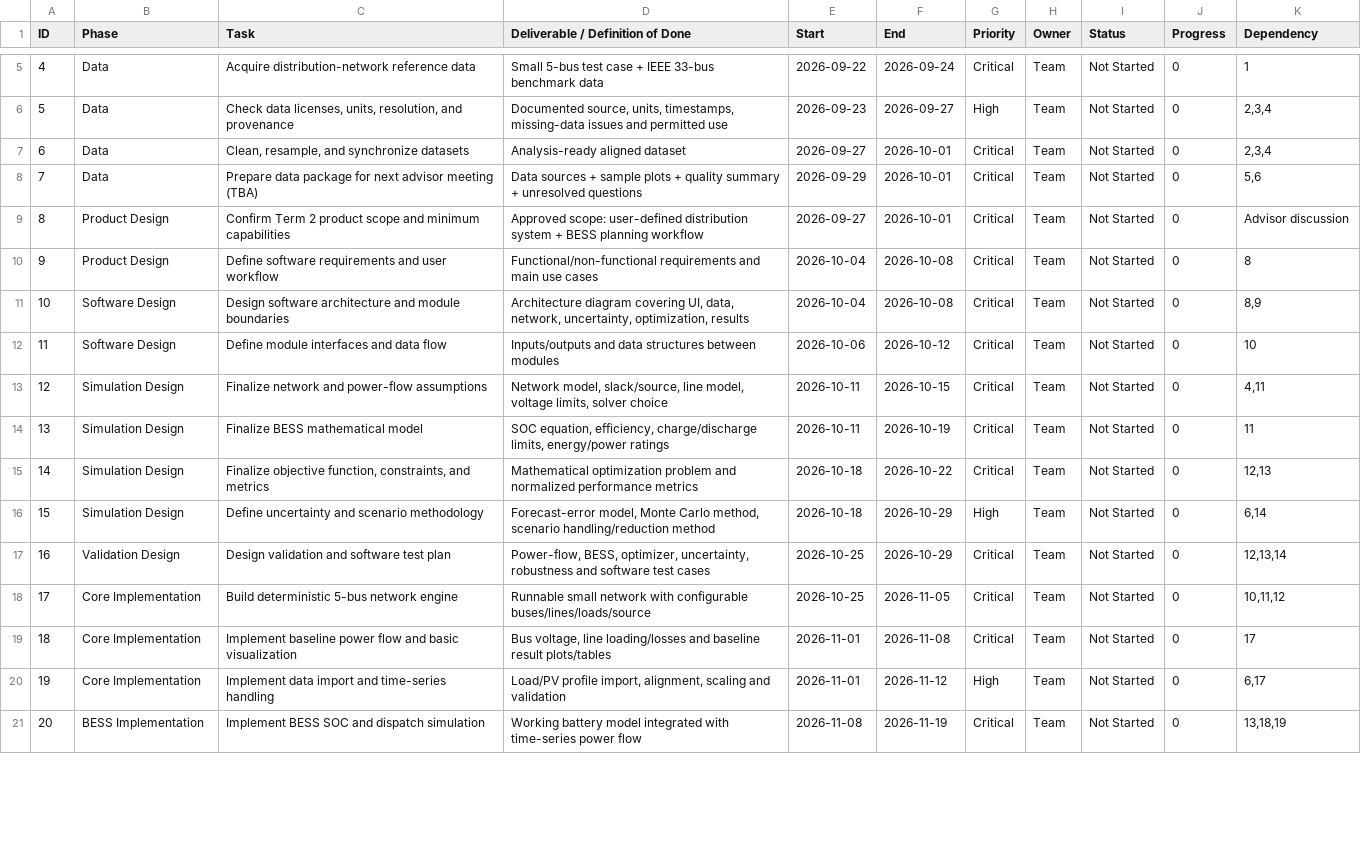
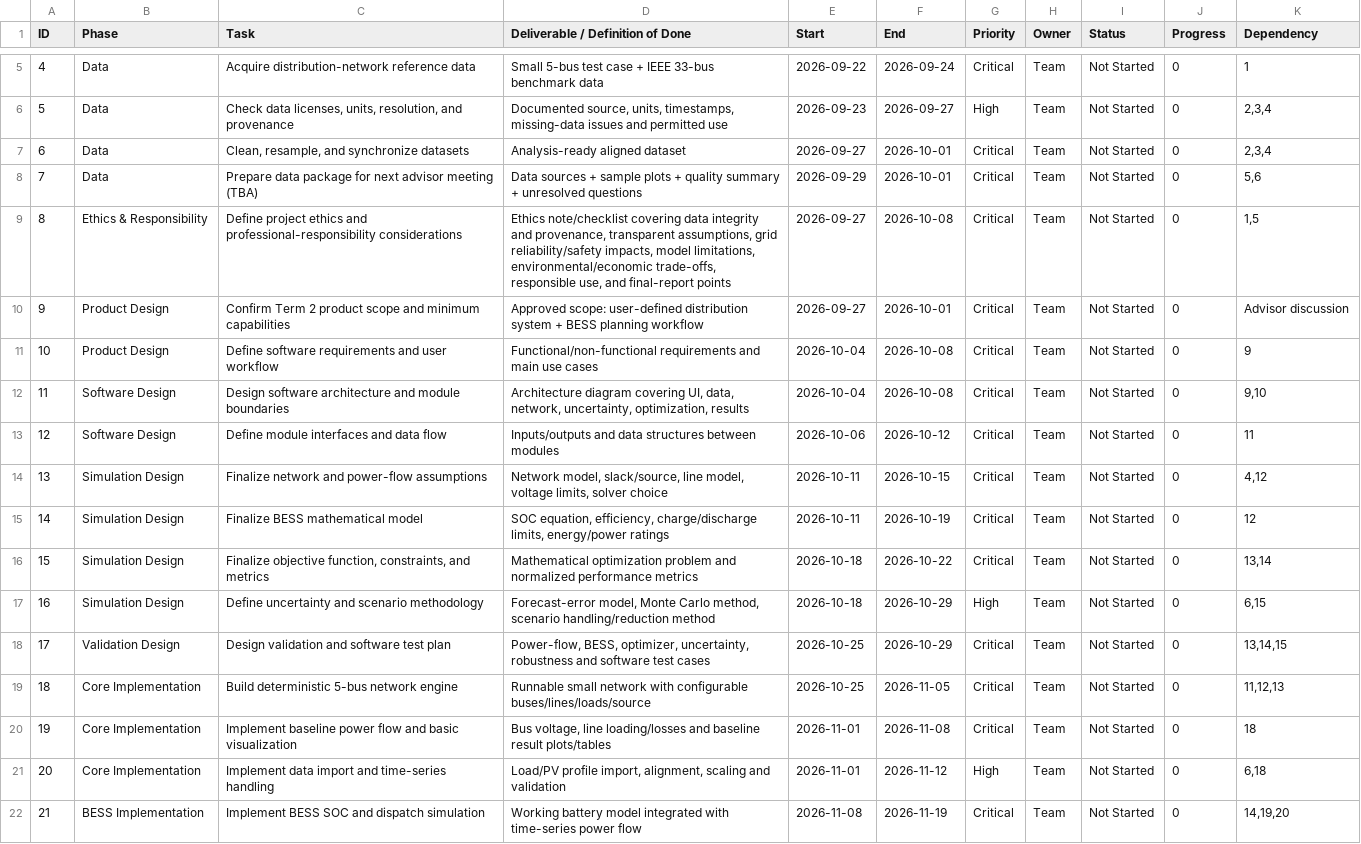
Before and after one commit to Islahi/EE499-Team16, a CSV file: 02_Reports/Working/Planning/EE499_Team16_Term2_Task_Register.csv, drawn as a sheet; only a part is shown, gaps mark what is left out; addresses are those after the commit; the diff covers the shown part only; the diff names each change by its address in the sheet, - before the commit and + after, or states it on an @@ line.

Commit message:
Add ethics task and sync Term 2 schedule

```diff
--- a/02_Reports/Working/Planning/EE499_Team16_Term2_Task_Register.csv
+++ b/02_Reports/Working/Planning/EE499_Team16_Term2_Task_Register.csv
+row 9: 8 | Ethics & Responsibility | Define project ethics and professional-responsibility considerations | Ethics note/checklist covering data integrity and provenance, transparent assumptions, grid reliability/safety impacts, model limitations, environmental/economic trade-offs, responsible use, and final-report points | 2026-09-27 | 2026-10-08 | Critical | Team | Not Started | 0 | 1,5
@@ column A (ID) renumbered from row 10 down @@
-K11 (Dependency): 8
+K11 (Dependency): 9
-K12 (Dependency): 8,9
+K12 (Dependency): 9,10
-K13 (Dependency): 10
+K13 (Dependency): 11
-K14 (Dependency): 4,11
+K14 (Dependency): 4,12
-K15 (Dependency): 11
+K15 (Dependency): 12
-K16 (Dependency): 12,13
+K16 (Dependency): 13,14
-K17 (Dependency): 6,14
+K17 (Dependency): 6,15
-K18 (Dependency): 12,13,14
+K18 (Dependency): 13,14,15
-K19 (Dependency): 10,11,12
+K19 (Dependency): 11,12,13
-K20 (Dependency): 17
+K20 (Dependency): 18
-K21 (Dependency): 6,17
+K21 (Dependency): 6,18
-K22 (Dependency): 13,18,19
+K22 (Dependency): 14,19,20
```
Also changed, not shown: 18 edited cells elsewhere in this file.
